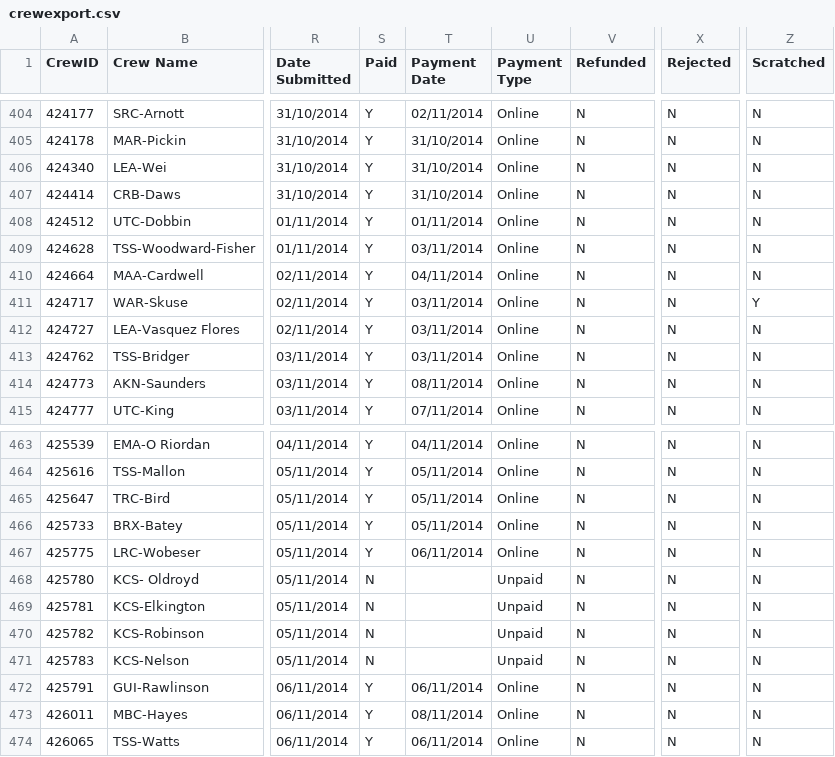
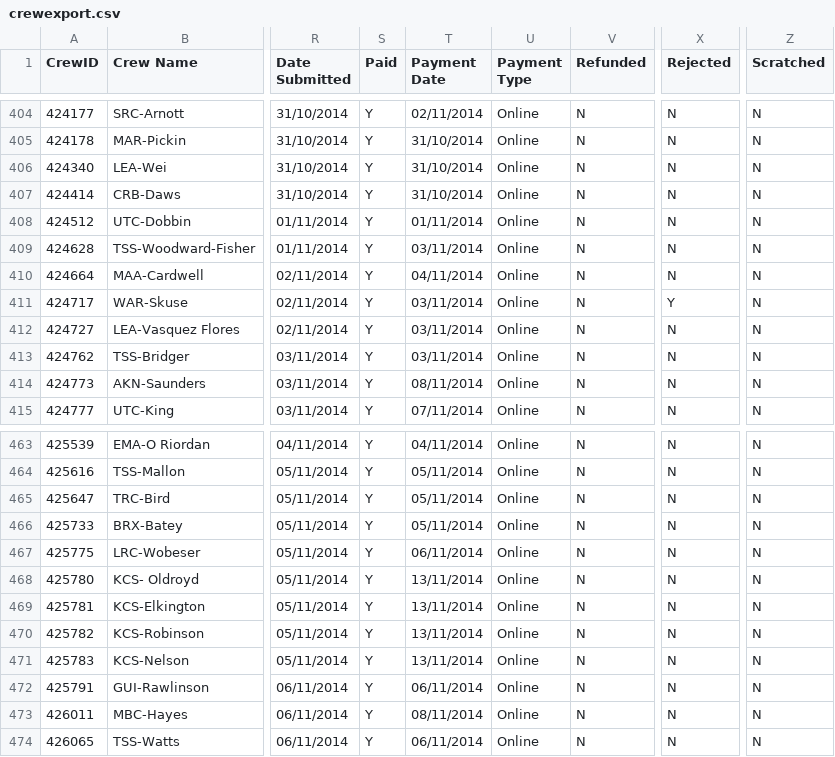
Before and after one commit to unsliced/head-race-management, a CSV file: Head/Console/Resources/crewexport.csv, drawn as a sheet; only a part is shown, gaps mark what is left out; the diff names each change by its address in the sheet, - before the commit and + after, or states it on an @@ line.

```diff
--- a/Head/Console/Resources/crewexport.csv
+++ b/Head/Console/Resources/crewexport.csv
-X411 (Rejected): N
+X411 (Rejected): Y
-Z411 (Scratched): Y
+Z411 (Scratched): N
-S468:S471 (Paid): N
+S468:S471 (Paid): Y
-T468:T471 (Payment Date): (empty)
+T468:T471 (Payment Date): 13/11/2014
-U468:U471 (Payment Type): Unpaid
+U468:U471 (Payment Type): Online
```
Also changed, not shown: 6 other files.
